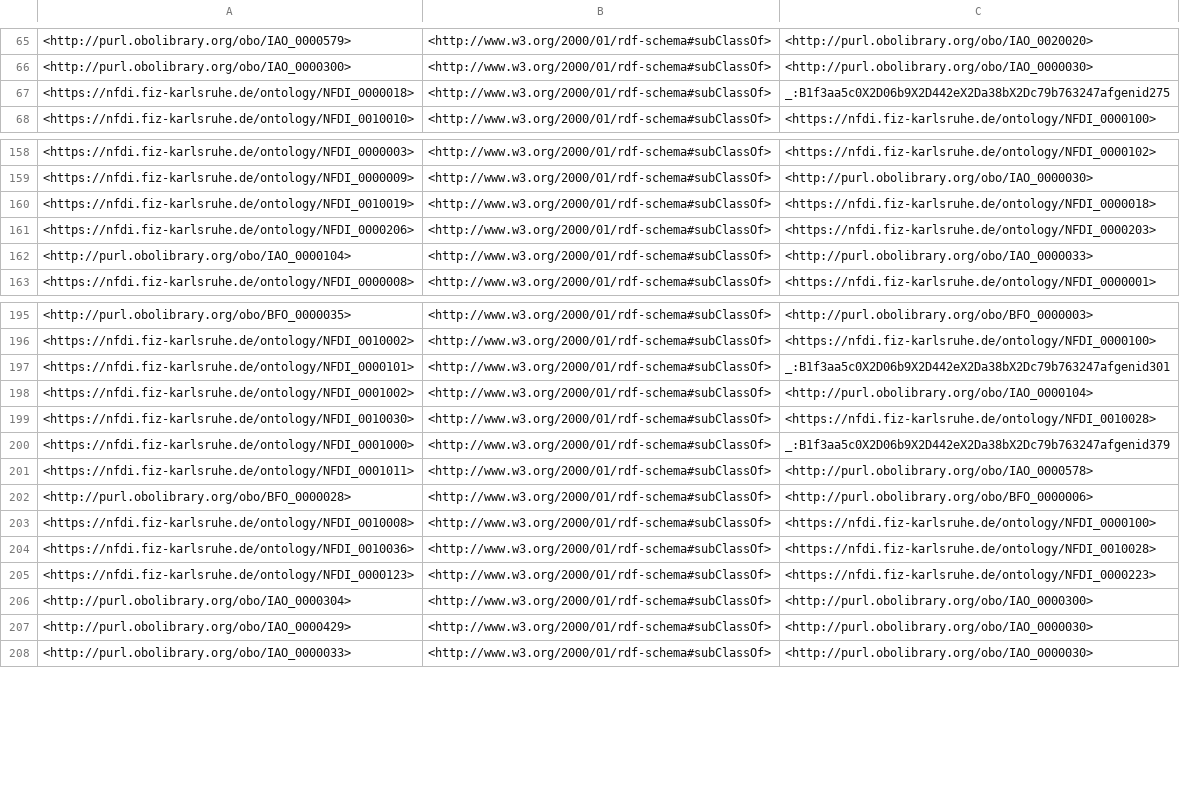
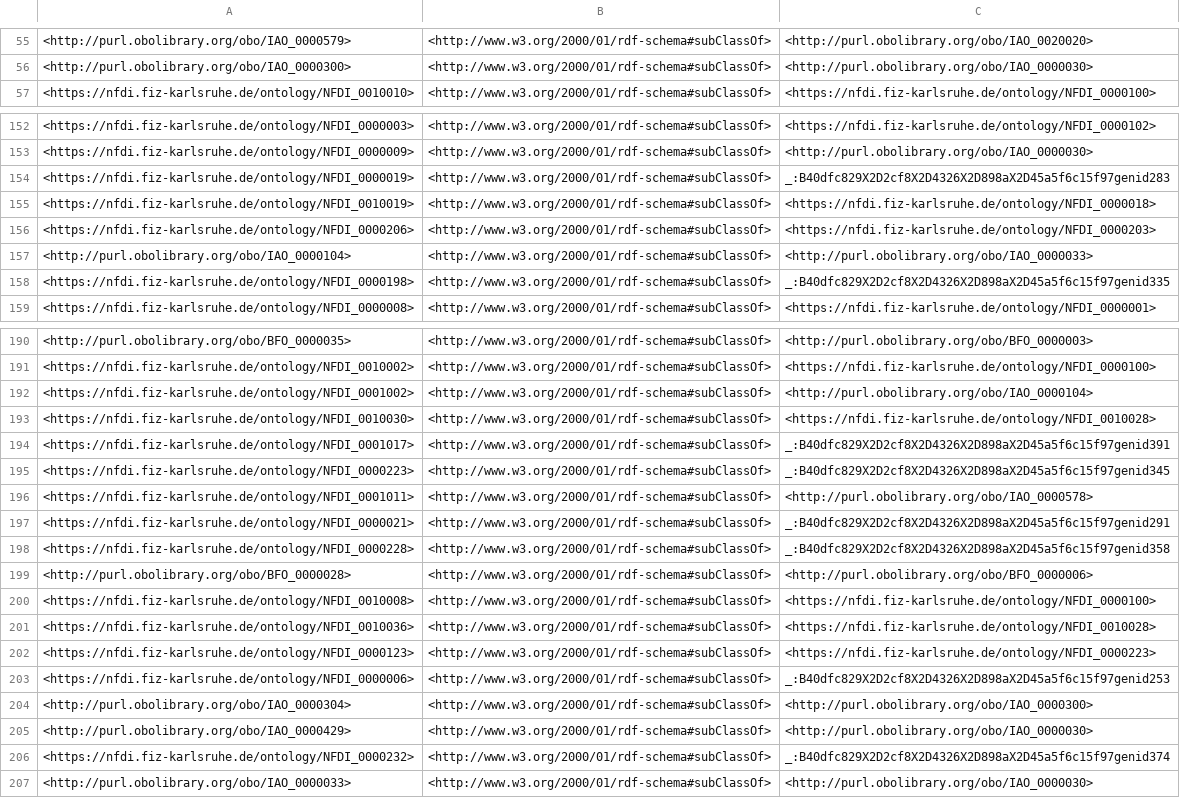
Before and after one commit to ISE-FIZKarlsruhe/nfdi4culture, a TSV file: src/ontology/reports/edges.tsv, drawn as a sheet; only a part is shown, gaps mark what is left out; the diff covers the shown part only.

```diff
--- a/src/ontology/reports/edges.tsv
+++ b/src/ontology/reports/edges.tsv
@@ -66,3 +56,2 @@
 <http://purl.obolibrary.org/obo/IAO_0000300>	<http://www.w3.org/2000/01/rdf-schema#subClassOf>	<http://purl.obolibrary.org/obo/IAO_0000030>
-<https://nfdi.fiz-karlsruhe.de/ontology/NFDI_0000018>	<http://www.w3.org/2000/01/rdf-schema#subClassOf>	_:B1f3aa5c0X2D06b9X2D442eX2Da38bX2Dc79b763247afgenid275
 <https://nfdi.fiz-karlsruhe.de/ontology/NFDI_0010010>	<http://www.w3.org/2000/01/rdf-schema#subClassOf>	<https://nfdi.fiz-karlsruhe.de/ontology/NFDI_0000100>
@@ -159,2 +153,3 @@
 <https://nfdi.fiz-karlsruhe.de/ontology/NFDI_0000009>	<http://www.w3.org/2000/01/rdf-schema#subClassOf>	<http://purl.obolibrary.org/obo/IAO_0000030>
+<https://nfdi.fiz-karlsruhe.de/ontology/NFDI_0000019>	<http://www.w3.org/2000/01/rdf-schema#subClassOf>	_:B40dfc829X2D2cf8X2D4326X2D898aX2D45a5f6c15f97genid283
 <https://nfdi.fiz-karlsruhe.de/ontology/NFDI_0010019>	<http://www.w3.org/2000/01/rdf-schema#subClassOf>	<https://nfdi.fiz-karlsruhe.de/ontology/NFDI_0000018>
@@ -162,2 +157,3 @@
 <http://purl.obolibrary.org/obo/IAO_0000104>	<http://www.w3.org/2000/01/rdf-schema#subClassOf>	<http://purl.obolibrary.org/obo/IAO_0000033>
+<https://nfdi.fiz-karlsruhe.de/ontology/NFDI_0000198>	<http://www.w3.org/2000/01/rdf-schema#subClassOf>	_:B40dfc829X2D2cf8X2D4326X2D898aX2D45a5f6c15f97genid335
 <https://nfdi.fiz-karlsruhe.de/ontology/NFDI_0000008>	<http://www.w3.org/2000/01/rdf-schema#subClassOf>	<https://nfdi.fiz-karlsruhe.de/ontology/NFDI_0000001>
@@ -196,7 +191,9 @@
 <https://nfdi.fiz-karlsruhe.de/ontology/NFDI_0010002>	<http://www.w3.org/2000/01/rdf-schema#subClassOf>	<https://nfdi.fiz-karlsruhe.de/ontology/NFDI_0000100>
-<https://nfdi.fiz-karlsruhe.de/ontology/NFDI_0000101>	<http://www.w3.org/2000/01/rdf-schema#subClassOf>	_:B1f3aa5c0X2D06b9X2D442eX2Da38bX2Dc79b763247afgenid301
 <https://nfdi.fiz-karlsruhe.de/ontology/NFDI_0001002>	<http://www.w3.org/2000/01/rdf-schema#subClassOf>	<http://purl.obolibrary.org/obo/IAO_0000104>
 <https://nfdi.fiz-karlsruhe.de/ontology/NFDI_0010030>	<http://www.w3.org/2000/01/rdf-schema#subClassOf>	<https://nfdi.fiz-karlsruhe.de/ontology/NFDI_0010028>
-<https://nfdi.fiz-karlsruhe.de/ontology/NFDI_0001000>	<http://www.w3.org/2000/01/rdf-schema#subClassOf>	_:B1f3aa5c0X2D06b9X2D442eX2Da38bX2Dc79b763247afgenid379
+<https://nfdi.fiz-karlsruhe.de/ontology/NFDI_0001017>	<http://www.w3.org/2000/01/rdf-schema#subClassOf>	_:B40dfc829X2D2cf8X2D4326X2D898aX2D45a5f6c15f97genid391
+<https://nfdi.fiz-karlsruhe.de/ontology/NFDI_0000223>	<http://www.w3.org/2000/01/rdf-schema#subClassOf>	_:B40dfc829X2D2cf8X2D4326X2D898aX2D45a5f6c15f97genid345
 <https://nfdi.fiz-karlsruhe.de/ontology/NFDI_0001011>	<http://www.w3.org/2000/01/rdf-schema#subClassOf>	<http://purl.obolibrary.org/obo/IAO_0000578>
+<https://nfdi.fiz-karlsruhe.de/ontology/NFDI_0000021>	<http://www.w3.org/2000/01/rdf-schema#subClassOf>	_:B40dfc829X2D2cf8X2D4326X2D898aX2D45a5f6c15f97genid291
+<https://nfdi.fiz-karlsruhe.de/ontology/NFDI_0000228>	<http://www.w3.org/2000/01/rdf-schema#subClassOf>	_:B40dfc829X2D2cf8X2D4326X2D898aX2D45a5f6c15f97genid358
 <http://purl.obolibrary.org/obo/BFO_0000028>	<http://www.w3.org/2000/01/rdf-schema#subClassOf>	<http://purl.obolibrary.org/obo/BFO_0000006>
@@ -205,4 +202,6 @@
 <https://nfdi.fiz-karlsruhe.de/ontology/NFDI_0000123>	<http://www.w3.org/2000/01/rdf-schema#subClassOf>	<https://nfdi.fiz-karlsruhe.de/ontology/NFDI_0000223>
+<https://nfdi.fiz-karlsruhe.de/ontology/NFDI_0000006>	<http://www.w3.org/2000/01/rdf-schema#subClassOf>	_:B40dfc829X2D2cf8X2D4326X2D898aX2D45a5f6c15f97genid253
 <http://purl.obolibrary.org/obo/IAO_0000304>	<http://www.w3.org/2000/01/rdf-schema#subClassOf>	<http://purl.obolibrary.org/obo/IAO_0000300>
 <http://purl.obolibrary.org/obo/IAO_0000429>	<http://www.w3.org/2000/01/rdf-schema#subClassOf>	<http://purl.obolibrary.org/obo/IAO_0000030>
+<https://nfdi.fiz-karlsruhe.de/ontology/NFDI_0000232>	<http://www.w3.org/2000/01/rdf-schema#subClassOf>	_:B40dfc829X2D2cf8X2D4326X2D898aX2D45a5f6c15f97genid374
 <http://purl.obolibrary.org/obo/IAO_0000033>	<http://www.w3.org/2000/01/rdf-schema#subClassOf>	<http://purl.obolibrary.org/obo/IAO_0000030>
```
Also changed, not shown: 17 added rows, 21 removed rows, 11 moved rows and 6 edited cells elsewhere in this file, src/ontology/reports/basic-report.tsv, src/ontology/reports/cto-edit.owl-obo-report.tsv, 14 other files.
